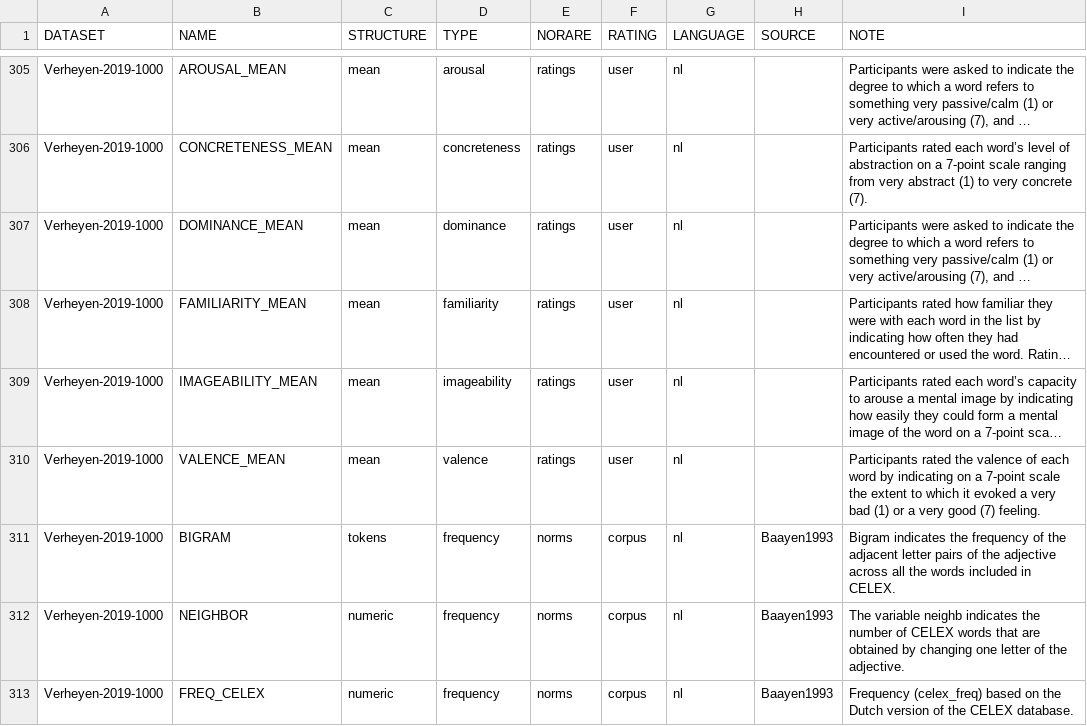
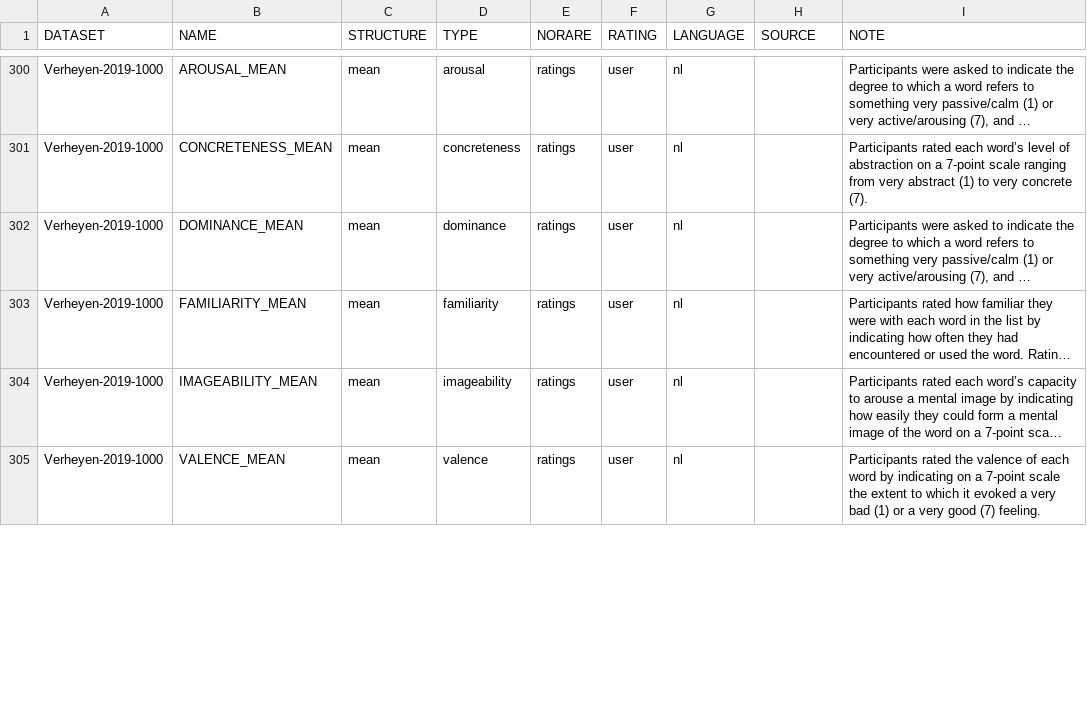
Before and after one commit to concepticon/norare-data, a TSV file: norare.tsv, drawn as a sheet; only a part is shown, gaps mark what is left out; long unchanged cells end in …; the diff covers the shown part only; the diff names each change by its address in the sheet, - before the commit and + after, or states it on an @@ line.

```diff
--- a/norare.tsv
+++ b/norare.tsv
-row 311: Verheyen-2019-1000 | BIGRAM | tokens | frequency | norms | corpus | nl | Baayen1993 | Bigram indicates the frequency of the adjacent letter pairs of the adjective across all the words included in CELEX.
-row 312: Verheyen-2019-1000 | NEIGHBOR | numeric | frequency | norms | corpus | nl | Baayen1993 | The variable neighb indicates the number of CELEX words that are obtained by changing one letter of the adjective.
-row 313: Verheyen-2019-1000 | FREQ_CELEX | numeric | frequency | norms | corpus | nl | Baayen1993 | Frequency (celex_freq) based on the Dutch version of the CELEX database.
```
Also changed, not shown: 13 removed rows and 6 edited cells elsewhere in this file, 1 other file.
